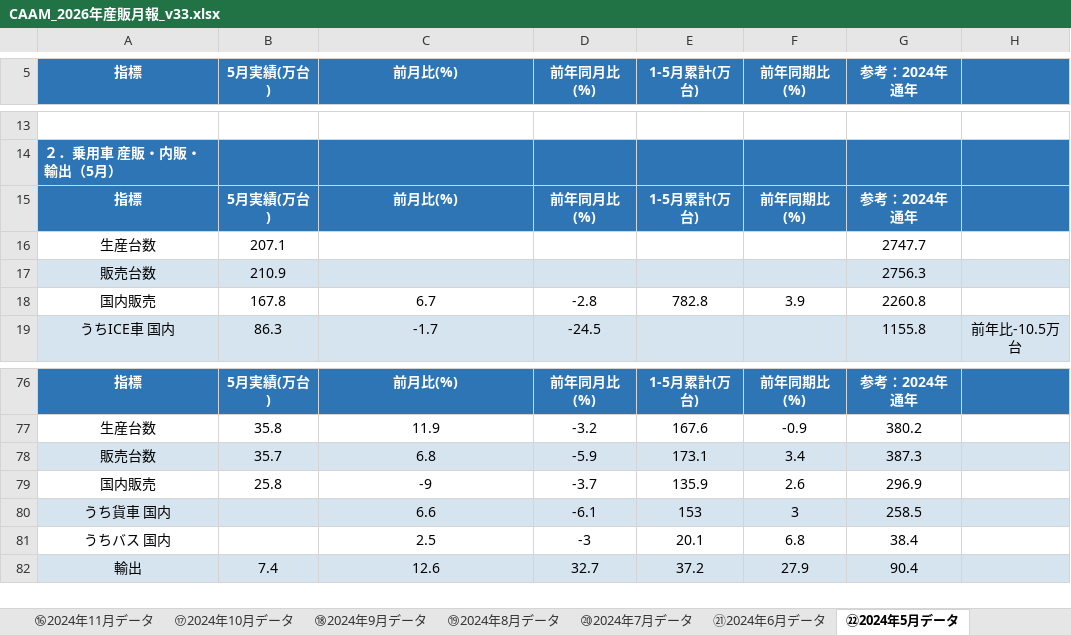
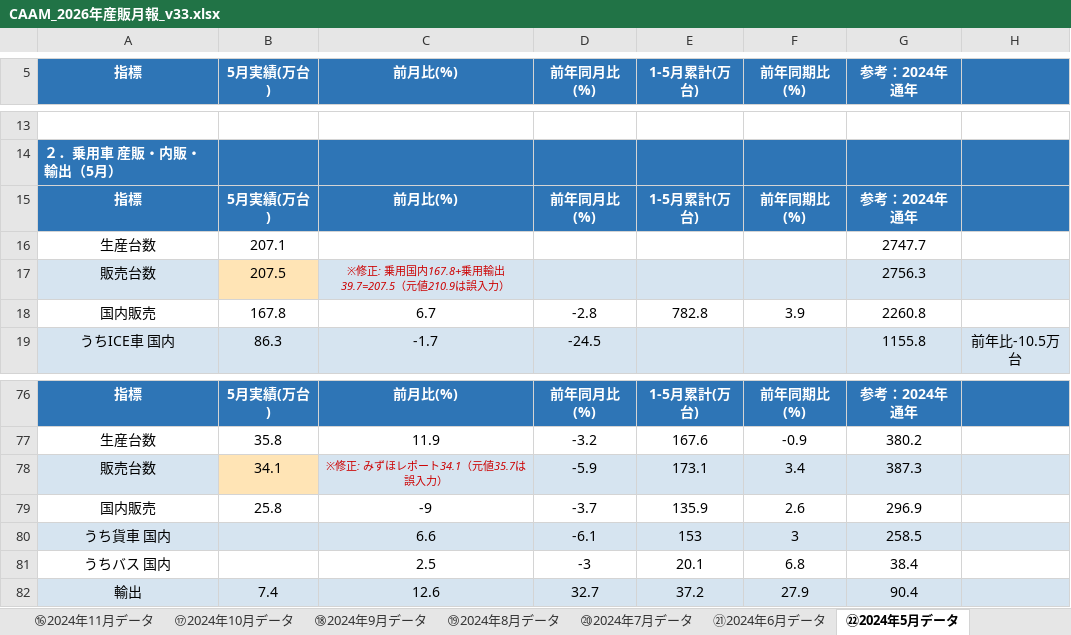
Before and after one commit to atqgamtgbgt/a8f3x9data, an Excel workbook: output/market/CAAM_2026年産販月報_v33.xlsx, sheet ㉒2024年5月データ, drawn as a sheet; only a part is shown, gaps mark what is left out; values as stored, in another font and other column widths than the file's, no borders; the diff names each change by its address in the sheet, - before the commit and + after, or states it on an @@ line.

```diff
--- a/output/market/CAAM_2026年産販月報_v33.xlsx (sheet ㉒2024年5月データ)
+++ b/output/market/CAAM_2026年産販月報_v33.xlsx (sheet ㉒2024年5月データ)
-B17 (5月実績(万台)): 210.9
+B17 (5月実績(万台)): 207.5
-B17 fill: #D6E4F0
+B17 fill: #FFE4B5
-C17 (前月比(%)): (empty)
+C17 (前月比(%)): ※修正: 乗用国内167.8+乗用輸出39.7=207.5（元値210.9は誤入力）
-B78 (5月実績(万台)): 35.7
+B78 (5月実績(万台)): 34.1
-B78 fill: #D6E4F0
+B78 fill: #FFE4B5
-C78 (前月比(%)): 6.8
+C78 (前月比(%)): ※修正: みずほレポート34.1（元値35.7は誤入力）
@@ C78 italic: off → on, text colour: black → #CC0000, text size: smaller @@
```
Also changed, not shown: sheet ⑤2025年10月データ, sheet ㉝2023年6月データ, sheet ㉞2023年5月データ, sheet ㉛2023年8月データ, sheet ㉜2023年7月データ, sheet ㉙2023年10月データ, 3 more sheets.
